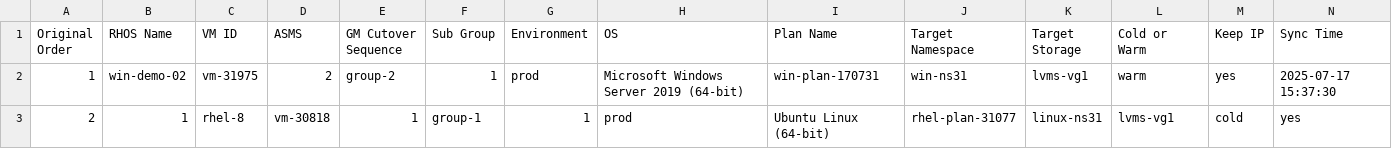
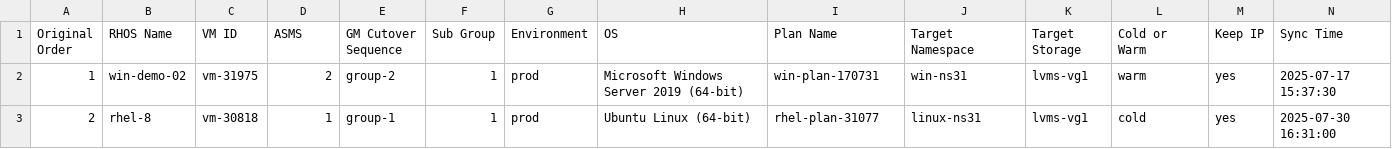
Before and after one commit to jainirajesh/mtvvmwtoopenshift, a CSV file: vm_list_to_migrate.csv, drawn as a sheet; only a part is shown; the diff covers the shown part only; the diff names each change by its address in the sheet, - before the commit and + after, or states it on an @@ line.

Commit message:
Update vm_list_to_migrate.csv

```diff
--- a/vm_list_to_migrate.csv
+++ b/vm_list_to_migrate.csv
-B3 (RHOS Name): 1
+B3 (RHOS Name): rhel-8
-C3 (VM ID): rhel-8
+C3 (VM ID): vm-30818
-D3 (ASMS): vm-30818
+D3 (ASMS): 1
-E3 (GM Cutover Sequence): 1
+E3 (GM Cutover Sequence): group-1
-F3 (Sub Group): group-1
+F3 (Sub Group): 1
-G3 (Environment): 1
+G3 (Environment): prod
-H3 (OS): prod
+H3 (OS): Ubuntu Linux (64-bit)
-I3 (Plan Name): Ubuntu Linux (64-bit)
+I3 (Plan Name): rhel-plan-31077
-J3 (Target Namespace): rhel-plan-31077
+J3 (Target Namespace): linux-ns31
-K3 (Target Storage): linux-ns31
+K3 (Target Storage): lvms-vg1
-L3 (Cold or Warm): lvms-vg1
+L3 (Cold or Warm): cold
-M3 (Keep IP): cold
+M3 (Keep IP): yes
-N3 (Sync Time): yes
+N3 (Sync Time): 2025-07-30 16:31:00
```
Also changed, not shown: 1 edited cell elsewhere in this file.
